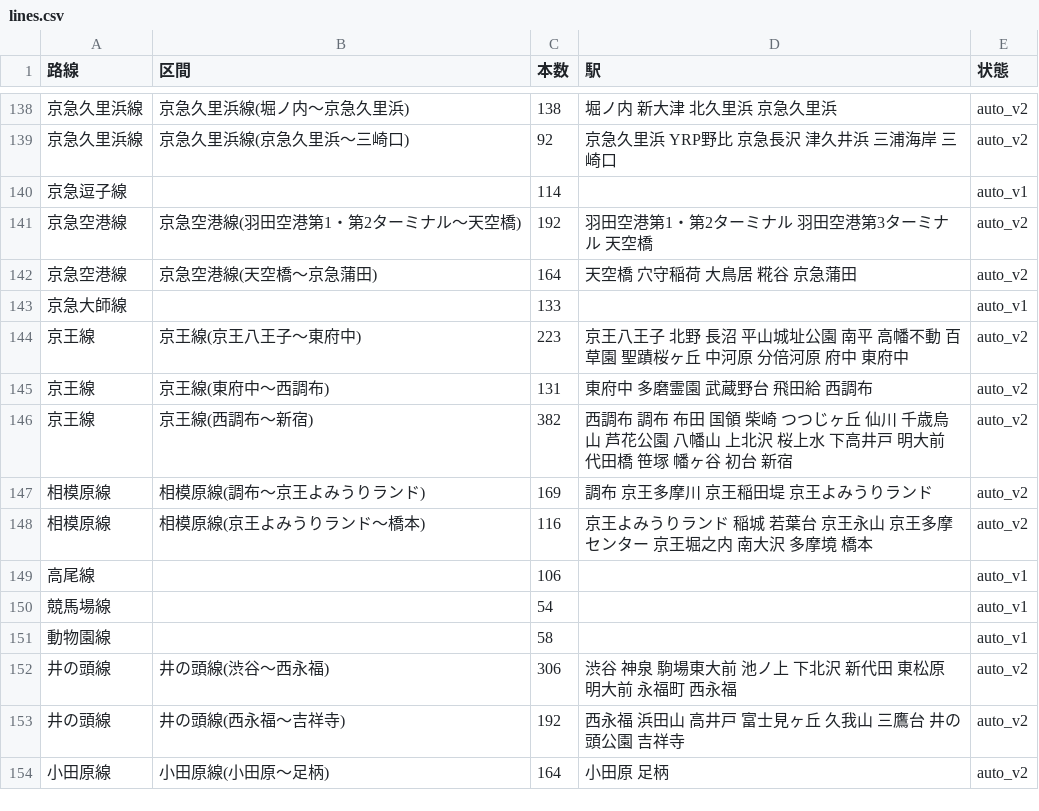
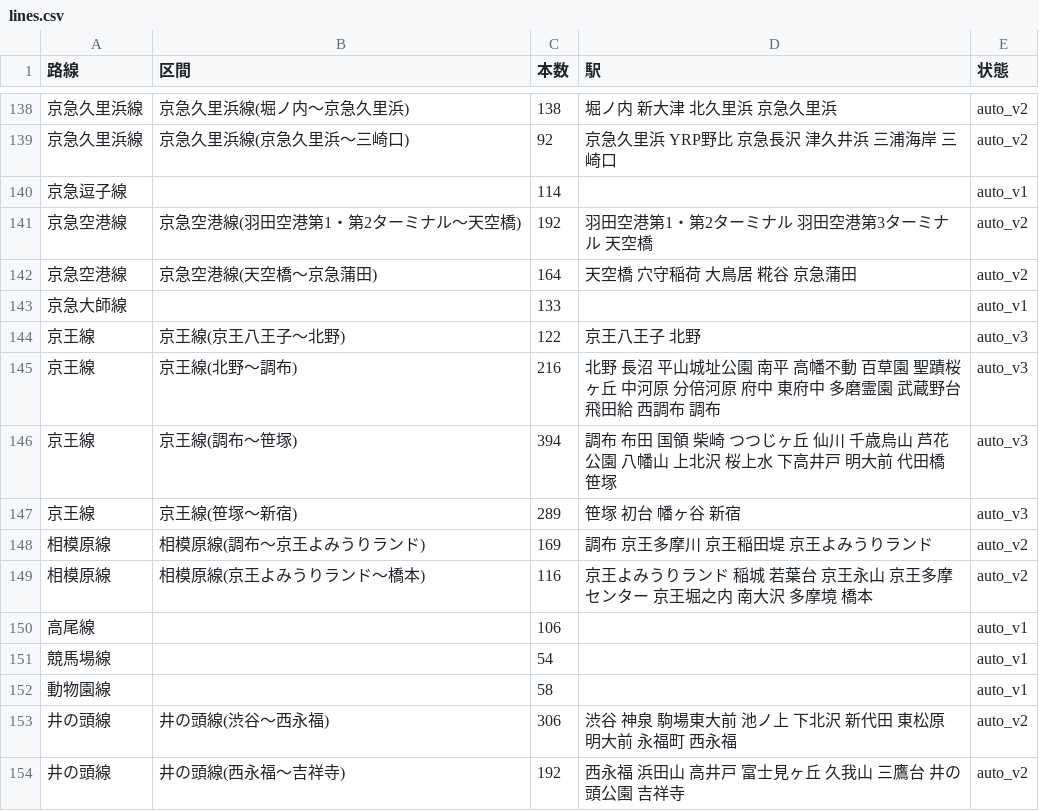
Before and after one commit to YutaEzawa/railway-map, a CSV file: data/lines.csv, drawn as a sheet; only a part is shown, gaps mark what is left out; the shorter side is filled out with more unchanged rows.

Commit message:
auto_v3として、主要駅分割、公共交通オープンデータ活用バージョンを作成

```diff
--- a/data/lines.csv
+++ b/data/lines.csv
@@ -143,5 +143,6 @@
 京急大師線,,133,,auto_v1
-京王線,京王線(京王八王子〜東府中),223,京王八王子 北野 長沼 平山城址公園 南平 高幡不動 百草園 聖蹟桜ヶ丘 中河原 分倍河原 府中 東府中,auto_v2
-京王線,京王線(東府中〜西調布),131,東府中 多磨霊園 武蔵野台 飛田給 西調布,auto_v2
-京王線,京王線(西調布〜新宿),382,西調布 調布 布田 国領 柴崎 つつじヶ丘 仙川 千歳烏山 芦花公園 八幡山 上北沢 桜上水 下高井戸 明大前 代田橋 笹塚 幡ヶ谷 初台 新宿,auto_v2
+京王線,京王線(京王八王子〜北野),122,京王八王子 北野,auto_v3
+京王線,京王線(北野〜調布),216,北野 長沼 平山城址公園 南平 高幡不動 百草園 聖蹟桜ヶ丘 中河原 分倍河原 府中 東府中 多磨霊園 武蔵野台 飛田給 西調布 調布,auto_v3
+京王線,京王線(調布〜笹塚),394,調布 布田 国領 柴崎 つつじヶ丘 仙川 千歳烏山 芦花公園 八幡山 上北沢 桜上水 下高井戸 明大前 代田橋 笹塚,auto_v3
+京王線,京王線(笹塚〜新宿),289,笹塚 初台 幡ヶ谷 新宿,auto_v3
 相模原線,相模原線(調布〜京王よみうりランド),169,調布 京王多摩川 京王稲田堤 京王よみうりランド,auto_v2
```
Also changed, not shown: 7 other files.
